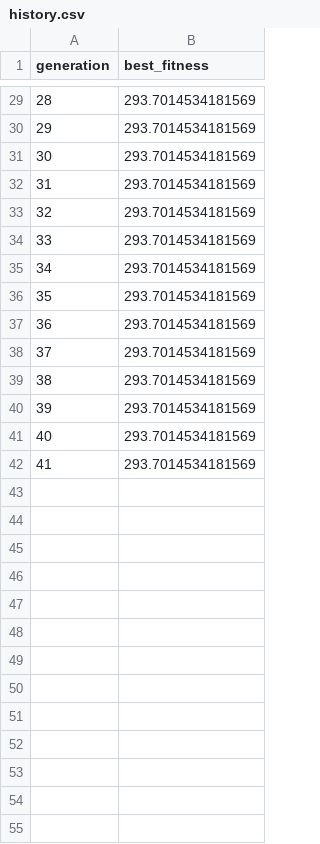
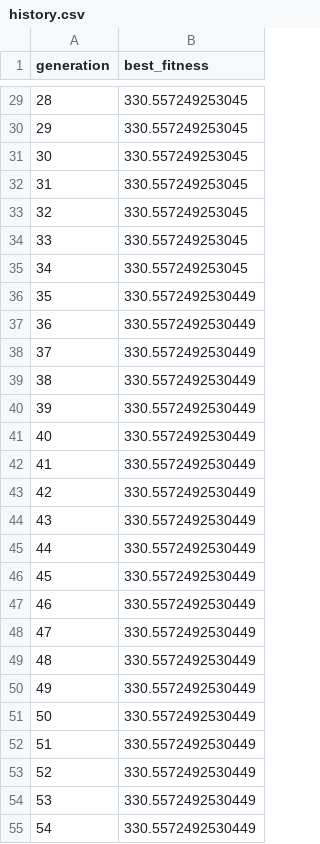
Before and after one commit to BartoszLesniak333/GAPlanner---engineering-thesis, a CSV file: aplikacja/out/history.csv, drawn as a sheet; only a part is shown, gaps mark what is left out; the diff covers the shown part only.

```diff
--- a/aplikacja/out/history.csv
+++ b/aplikacja/out/history.csv
@@ -29,14 +29,27 @@ generation,best_fitness
-28,293.7014534181569
-29,293.7014534181569
-30,293.7014534181569
-31,293.7014534181569
-32,293.7014534181569
-33,293.7014534181569
-34,293.7014534181569
-35,293.7014534181569
-36,293.7014534181569
-37,293.7014534181569
-38,293.7014534181569
-39,293.7014534181569
-40,293.7014534181569
-41,293.7014534181569
+28,330.557249253045
+29,330.557249253045
+30,330.557249253045
+31,330.557249253045
+32,330.557249253045
+33,330.557249253045
+34,330.557249253045
+35,330.5572492530449
+36,330.5572492530449
+37,330.5572492530449
+38,330.5572492530449
+39,330.5572492530449
+40,330.5572492530449
+41,330.5572492530449
+42,330.5572492530449
+43,330.5572492530449
+44,330.5572492530449
+45,330.5572492530449
+46,330.5572492530449
+47,330.5572492530449
+48,330.5572492530449
+49,330.5572492530449
+50,330.5572492530449
+51,330.5572492530449
+52,330.5572492530449
+53,330.5572492530449
+54,330.5572492530449
```
Also changed, not shown: 7 added rows and 27 edited cells elsewhere in this file, aplikacja/data/data2.csv, aplikacja/data/data3.csv, 8 other files.
